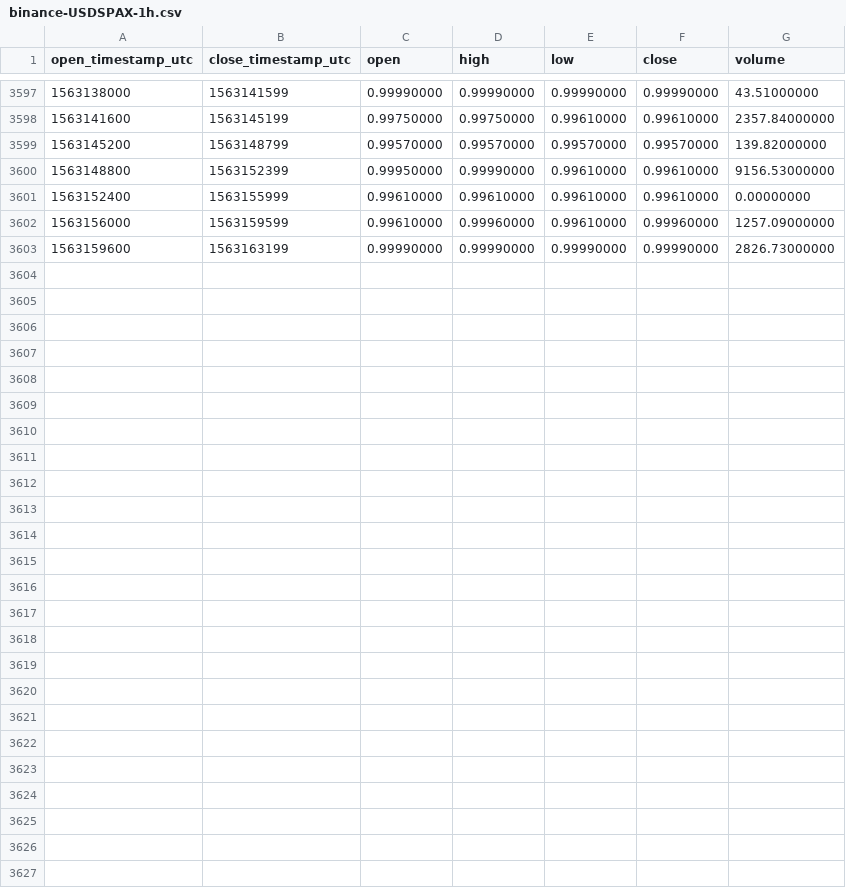
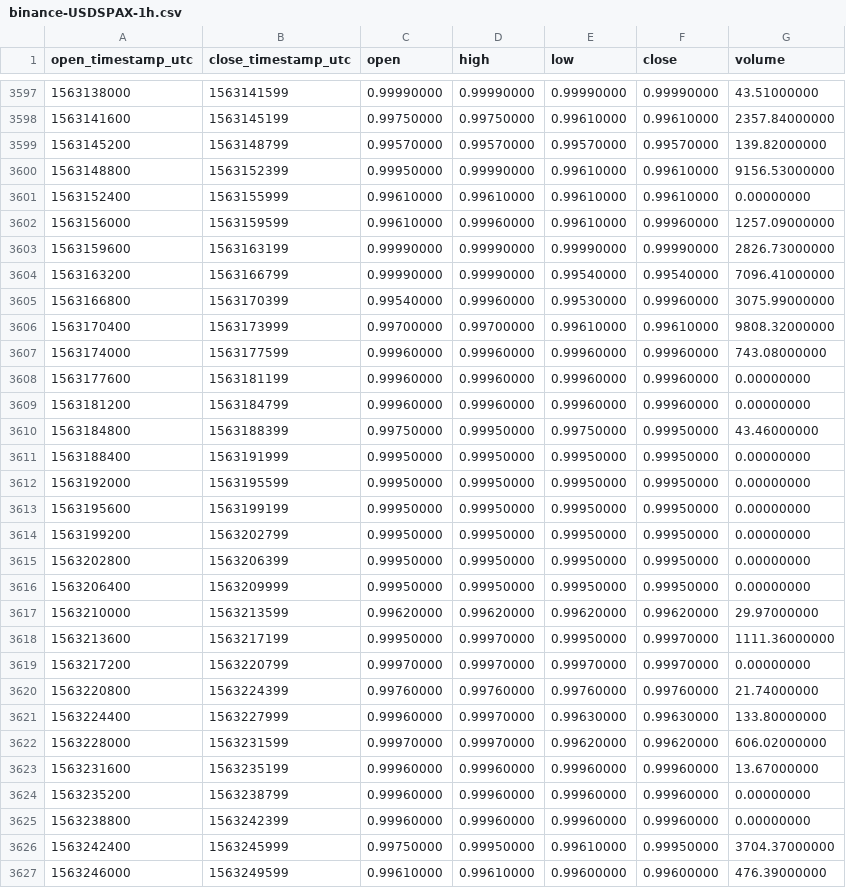
Before and after one commit to cryptobigbro/binance-USDSPAX, a CSV file: binance-USDSPAX-1h.csv, drawn as a sheet; only a part is shown, gaps mark what is left out.

Commit message:
Update OHLCV data.

```diff
--- a/binance-USDSPAX-1h.csv
+++ b/binance-USDSPAX-1h.csv
@@ -3603 +3603,25 @@ open_timestamp_utc,close_timestamp_utc,open,high,low,close,volume
 1563159600,1563163199,0.99990000,0.99990000,0.99990000,0.99990000,2826.73000000
+1563163200,1563166799,0.99990000,0.99990000,0.99540000,0.99540000,7096.41000000
+1563166800,1563170399,0.99540000,0.99960000,0.99530000,0.99960000,3075.99000000
+1563170400,1563173999,0.99700000,0.99700000,0.99610000,0.99610000,9808.32000000
+1563174000,1563177599,0.99960000,0.99960000,0.99960000,0.99960000,743.08000000
+1563177600,1563181199,0.99960000,0.99960000,0.99960000,0.99960000,0.00000000
+1563181200,1563184799,0.99960000,0.99960000,0.99960000,0.99960000,0.00000000
+1563184800,1563188399,0.99750000,0.99950000,0.99750000,0.99950000,43.46000000
+1563188400,1563191999,0.99950000,0.99950000,0.99950000,0.99950000,0.00000000
+1563192000,1563195599,0.99950000,0.99950000,0.99950000,0.99950000,0.00000000
+1563195600,1563199199,0.99950000,0.99950000,0.99950000,0.99950000,0.00000000
+1563199200,1563202799,0.99950000,0.99950000,0.99950000,0.99950000,0.00000000
+1563202800,1563206399,0.99950000,0.99950000,0.99950000,0.99950000,0.00000000
+1563206400,1563209999,0.99950000,0.99950000,0.99950000,0.99950000,0.00000000
+1563210000,1563213599,0.99620000,0.99620000,0.99620000,0.99620000,29.97000000
+1563213600,1563217199,0.99950000,0.99970000,0.99950000,0.99970000,1111.36000000
+1563217200,1563220799,0.99970000,0.99970000,0.99970000,0.99970000,0.00000000
+1563220800,1563224399,0.99760000,0.99760000,0.99760000,0.99760000,21.74000000
+1563224400,1563227999,0.99960000,0.99970000,0.99630000,0.99630000,133.80000000
+1563228000,1563231599,0.99970000,0.99970000,0.99620000,0.99620000,606.02000000
+1563231600,1563235199,0.99960000,0.99960000,0.99960000,0.99960000,13.67000000
+1563235200,1563238799,0.99960000,0.99960000,0.99960000,0.99960000,0.00000000
+1563238800,1563242399,0.99960000,0.99960000,0.99960000,0.99960000,0.00000000
+1563242400,1563245999,0.99750000,0.99950000,0.99610000,0.99950000,3704.37000000
+1563246000,1563249599,0.99610000,0.99610000,0.99600000,0.99600000,476.39000000
```
Also changed, not shown: binance-USDSPAX-1d.csv.
